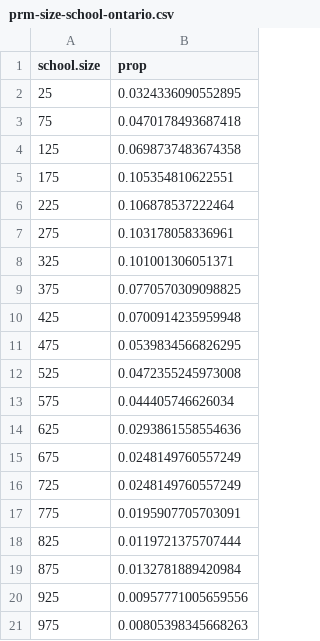
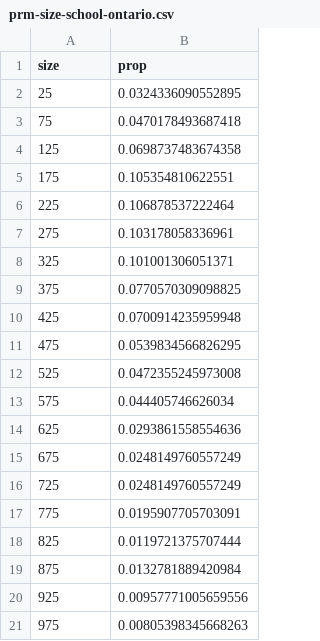
Before and after one commit to davidchampredon/naf, a CSV file: param-model/prm-size-school-ontario.csv, drawn as a sheet.

```diff
--- a/param-model/prm-size-school-ontario.csv
+++ b/param-model/prm-size-school-ontario.csv
@@ -1,2 +1,2 @@
-school.size,prop
+size,prop
 25,0.0324336090552895
```
Also changed, not shown: 4 other files.
